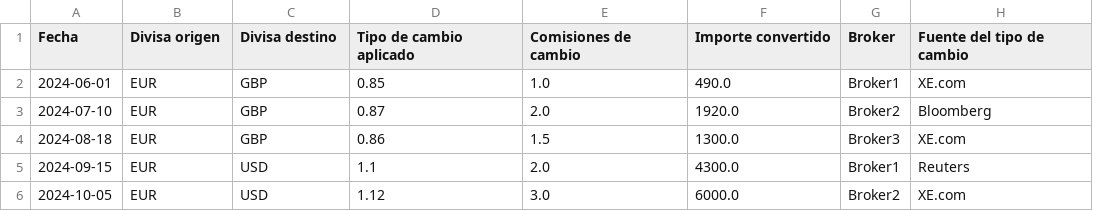
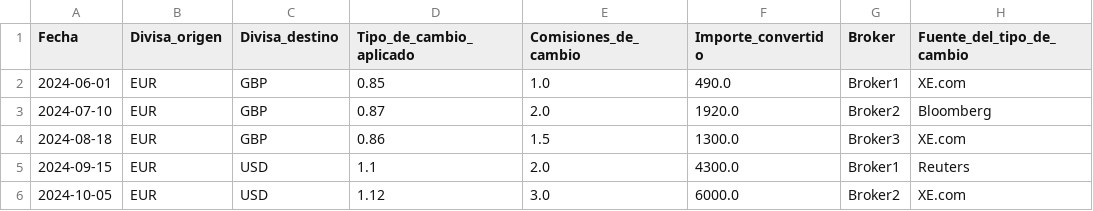
Before and after one commit to Garrotxi/Portfolio-Tracking, a CSV file: data/cambio_divisas.csv, drawn as a sheet.

```diff
--- a/data/cambio_divisas.csv
+++ b/data/cambio_divisas.csv
@@ -1,2 +1,2 @@
-Fecha,Divisa origen,Divisa destino,Tipo de cambio aplicado,Comisiones de cambio,Importe convertido,Broker,Fuente del tipo de cambio
+Fecha,Divisa_origen,Divisa_destino,Tipo_de_cambio_aplicado,Comisiones_de_cambio,Importe_convertido,Broker,Fuente_del_tipo_de_cambio
 2024-06-01,EUR,GBP,0.85,1.0,490.0,Broker1,XE.com
```
Also changed, not shown: data/compras_ventas.csv, data/dividendos.csv, 7 other files.
